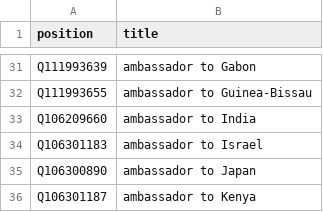
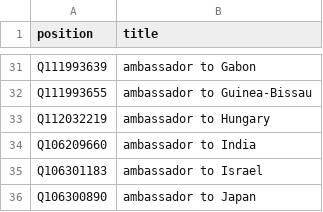
Before and after one commit to every-politician-scrapers/angola, a CSV file: wikidata/xtra-positions.csv, drawn as a sheet; only a part is shown, gaps mark what is left out; the shorter side is filled out with more unchanged rows; the diff names each change by its address in the sheet, - before the commit and + after, or states it on an @@ line.

Commit message:
add Ambassador to Hungary

```diff
--- a/wikidata/xtra-positions.csv
+++ b/wikidata/xtra-positions.csv
+row 33: Q112032219 | ambassador to Hungary
```
